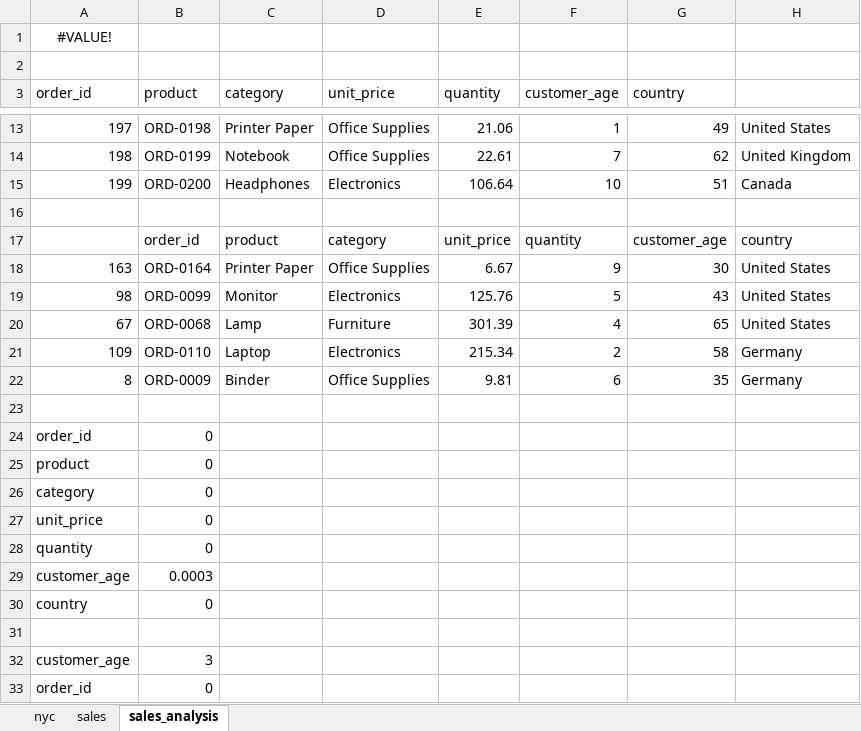
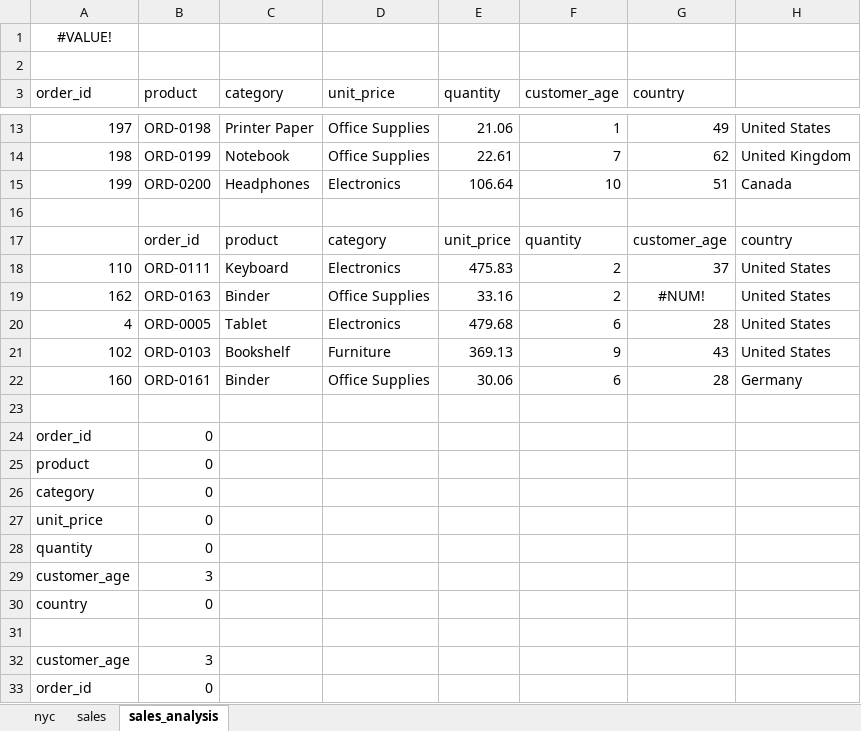
Before and after one commit to PacktPublishing/Python-in-Excel-for-Data-Analytics, an Excel workbook: ch_02/ch_02_solution.xlsx, sheet sales_analysis, drawn as a sheet; only a part is shown, gaps mark what is left out; values as stored, in another font and other column widths than the file's, no borders; removed rows and columns are numbered as before the commit, all else as after; the diff names each change by its address in the sheet, - before the commit and + after, or states it on an @@ line.

```diff
--- a/ch_02/ch_02_solution.xlsx (sheet sales_analysis)
+++ b/ch_02/ch_02_solution.xlsx (sheet sales_analysis)
-row 18: 163 | ORD-0164 | Printer Paper | Office Supplies | 6.67 | 9 | 30 | United States
-row 19: 98 | ORD-0099 | Monitor | Electronics | 125.76 | 5 | 43 | United States
-row 20: 67 | ORD-0068 | Lamp | Furniture | 301.39 | 4 | 65 | United States
-row 21: 109 | ORD-0110 | Laptop | Electronics | 215.34 | 2 | 58 | Germany
+row 18: 110 | ORD-0111 | Keyboard | Electronics | 475.83 | 2 | 37 | United States
+row 19: 162 | ORD-0163 | Binder | Office Supplies | 33.16 | 2 | #NUM! | United States
+row 20: 4 | ORD-0005 | Tablet | Electronics | 479.68 | 6 | 28 | United States
+row 21: 102 | ORD-0103 | Bookshelf | Furniture | 369.13 | 9 | 43 | United States
-A22 (order_id): 8
+A22 (order_id): 160
-B22 (product): ORD-0009
+B22 (product): ORD-0161
-E22 (quantity): 9.81
+E22 (quantity): 30.06
-G22 (country): 35
+G22 (country): 28
-B29 (product): 0.0003
+B29 (product): 3
```
Also changed, not shown: sheet nyc, ch_02/ch_02.xlsx, ch_04/ch_04_solution.xlsx.
